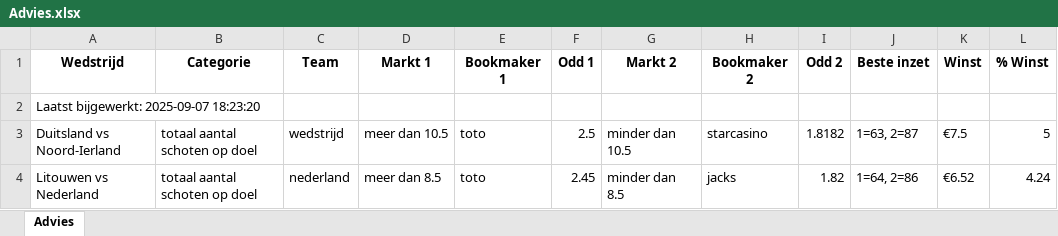
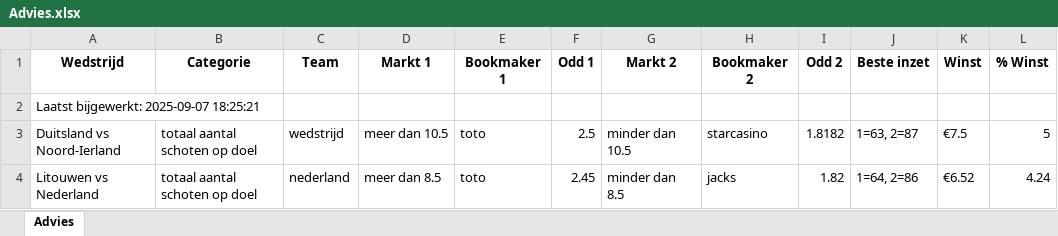
Before and after one commit to MaBerninger/Databets, an Excel workbook: data/Advies.xlsx, sheet Advies, drawn as a sheet; only a part is shown; values as stored, in another font and other column widths than the file's, no borders; the diff names each change by its address in the sheet, - before the commit and + after, or states it on an @@ line.

Commit message:
Update advies-tabblad + timestamp in A1

```diff
--- a/data/Advies.xlsx (sheet Advies)
+++ b/data/Advies.xlsx (sheet Advies)
-A2 (Wedstrijd): Laatst bijgewerkt: 2025-09-07 18:23:20
+A2 (Wedstrijd): Laatst bijgewerkt: 2025-09-07 18:25:21
```
